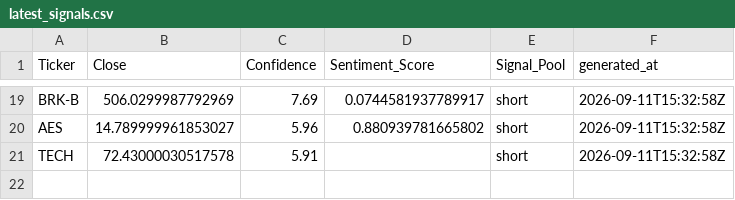
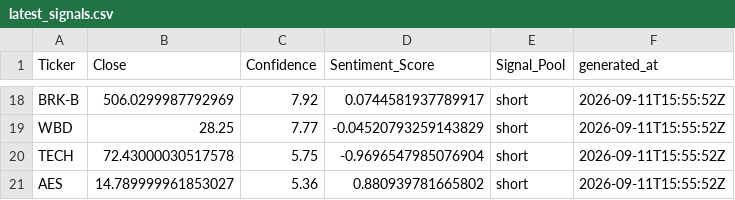
Before and after one commit to ethanbuckley/stockmarketS-P, a CSV file: data/latest_signals.csv, drawn as a sheet; only a part is shown, gaps mark what is left out; removed rows and columns are numbered as before the commit, all else as after; the diff covers the shown part only; the diff names each change by its address in the sheet, - before the commit and + after, or states it on an @@ line.

```diff
--- a/data/latest_signals.csv
+++ b/data/latest_signals.csv
-C18 (Confidence): 7.69
+C18 (Confidence): 7.92
-F18 (generated_at): 2026-09-11T15:32:58Z
+F18 (generated_at): 2026-09-11T15:55:52Z
+row 19: WBD | 28.25 | 7.77 | -0.04520793259143829 | short | 2026-09-11T15:55:52Z
+row 20: TECH | 72.43000030517578 | 5.75 | -0.9696547985076904 | short | 2026-09-11T15:55:52Z
-C21 (Confidence): 5.96
+C21 (Confidence): 5.36
-F21 (generated_at): 2026-09-11T15:32:58Z
+F21 (generated_at): 2026-09-11T15:55:52Z
-row 21: TECH | 72.43000030517578 | 5.91 |  | short | 2026-09-11T15:32:58Z
```
Also changed, not shown: 9 added rows, 10 removed rows and 16 edited cells elsewhere in this file, data/candidate_prices.csv, data/validation_calibration.csv, 8 other files.
